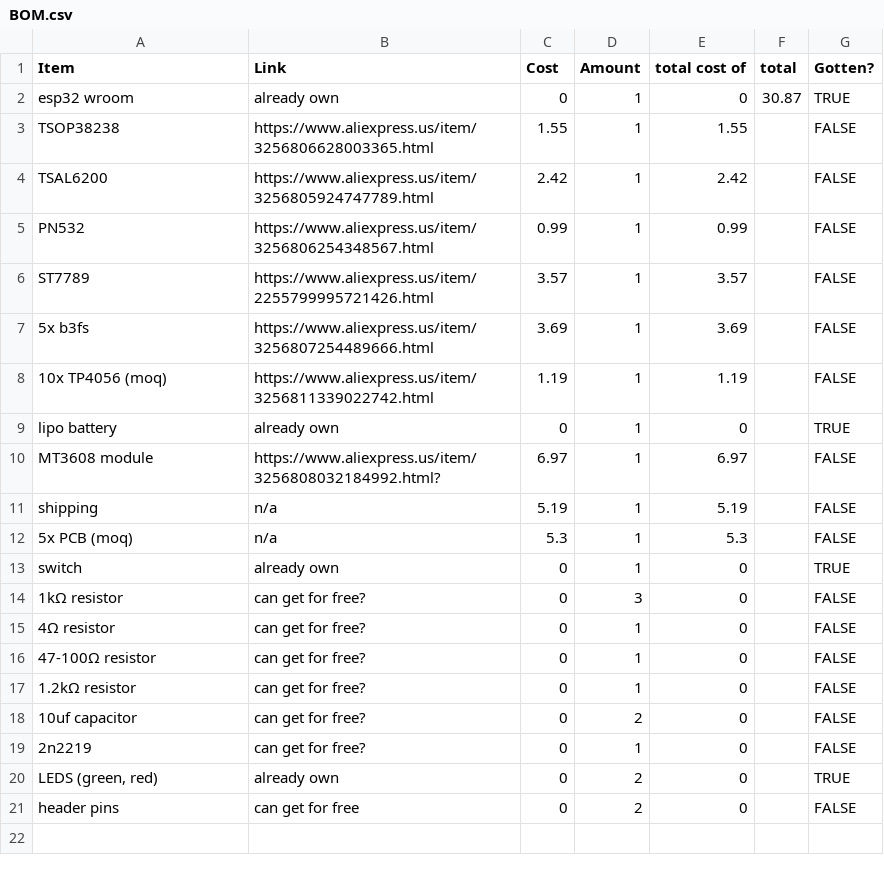
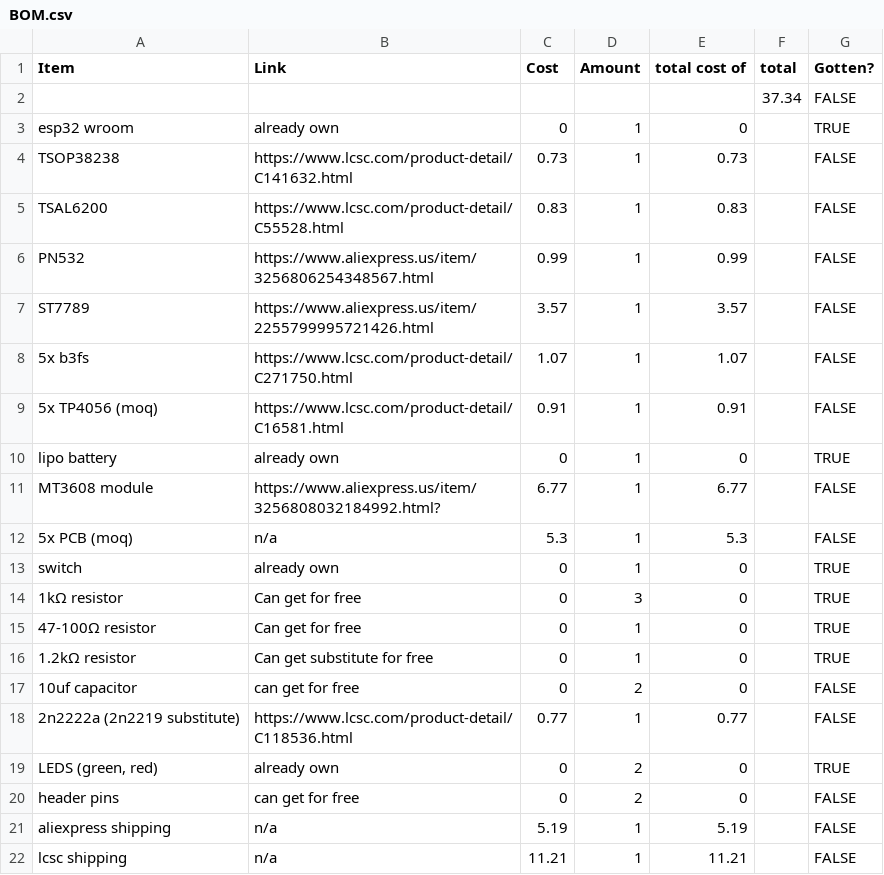
Before and after one commit to JBlitzar/flopper-one, a CSV file: BOM.csv, drawn as a sheet.

```diff
--- a/BOM.csv
+++ b/BOM.csv
@@ -1,21 +1,22 @@
 Item,Link,Cost,Amount,total cost of,total,Gotten?
-esp32 wroom,already own,0,1,0,30.87,TRUE
-TSOP38238,https://www.aliexpress.us/item/3256806628003365.html,1.55,1,1.55,,FALSE
-TSAL6200,https://www.aliexpress.us/item/3256805924747789.html,2.42,1,2.42,,FALSE
+,,,,,37.34,FALSE
+esp32 wroom,already own,0,1,0,,TRUE
+TSOP38238,https://www.lcsc.com/product-detail/C141632.html,0.73,1,0.73,,FALSE
+TSAL6200,https://www.lcsc.com/product-detail/C55528.html,0.83,1,0.83,,FALSE
 PN532,https://www.aliexpress.us/item/3256806254348567.html,0.99,1,0.99,,FALSE
 ST7789,https://www.aliexpress.us/item/2255799995721426.html,3.57,1,3.57,,FALSE
-5x b3fs,https://www.aliexpress.us/item/3256807254489666.html,3.69,1,3.69,,FALSE
-10x TP4056 (moq),https://www.aliexpress.us/item/3256811339022742.html,1.19,1,1.19,,FALSE
+5x b3fs,https://www.lcsc.com/product-detail/C271750.html,1.07,1,1.07,,FALSE
+5x TP4056 (moq),https://www.lcsc.com/product-detail/C16581.html,0.91,1,0.91,,FALSE
 lipo battery,already own,0,1,0,,TRUE
-MT3608 module,https://www.aliexpress.us/item/3256808032184992.html?,6.97,1,6.97,,FALSE
-shipping,n/a,5.19,1,5.19,,FALSE
+MT3608 module,https://www.aliexpress.us/item/3256808032184992.html?,6.77,1,6.77,,FALSE
 5x PCB (moq),n/a,5.3,1,5.3,,FALSE
 switch,already own,0,1,0,,TRUE
-1kΩ resistor,can get for free?,0,3,0,,FALSE
-4Ω resistor,can get for free?,0,1,0,,FALSE
-47-100Ω resistor,can get for free?,0,1,0,,FALSE
-1.2kΩ resistor,can get for free?,0,1,0,,FALSE
-10uf capacitor,can get for free?,0,2,0,,FALSE
-2n2219,can get for free?,0,1,0,,FALSE
+1kΩ resistor,Can get for free,0,3,0,,TRUE
+47-100Ω resistor,Can get for free,0,1,0,,TRUE
+1.2kΩ resistor,Can get substitute for free,0,1,0,,TRUE
+10uf capacitor,can get for free,0,2,0,,FALSE
+2n2222a (2n2219 substitute),https://www.lcsc.com/product-detail/C118536.html,0.77,1,0.77,,FALSE
 "LEDS (green, red)",already own,0,2,0,,TRUE
 header pins,can get for free,0,2,0,,FALSE
+aliexpress shipping,n/a,5.19,1,5.19,,FALSE
+lcsc shipping,n/a,11.21,1,11.21,,FALSE
```
Also changed, not shown: 23 other files.
